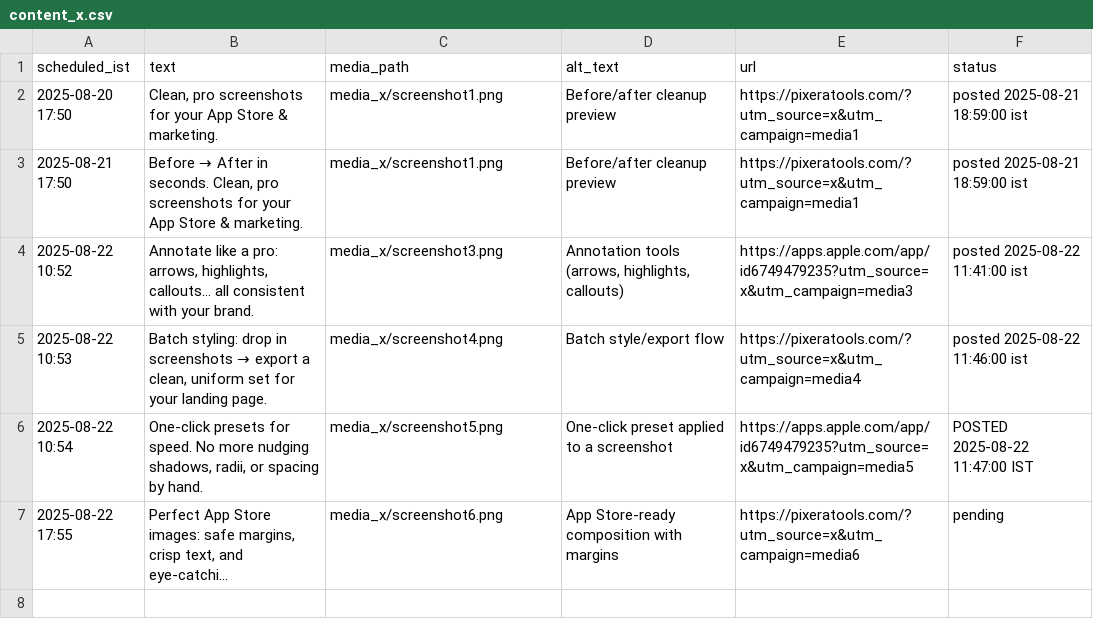
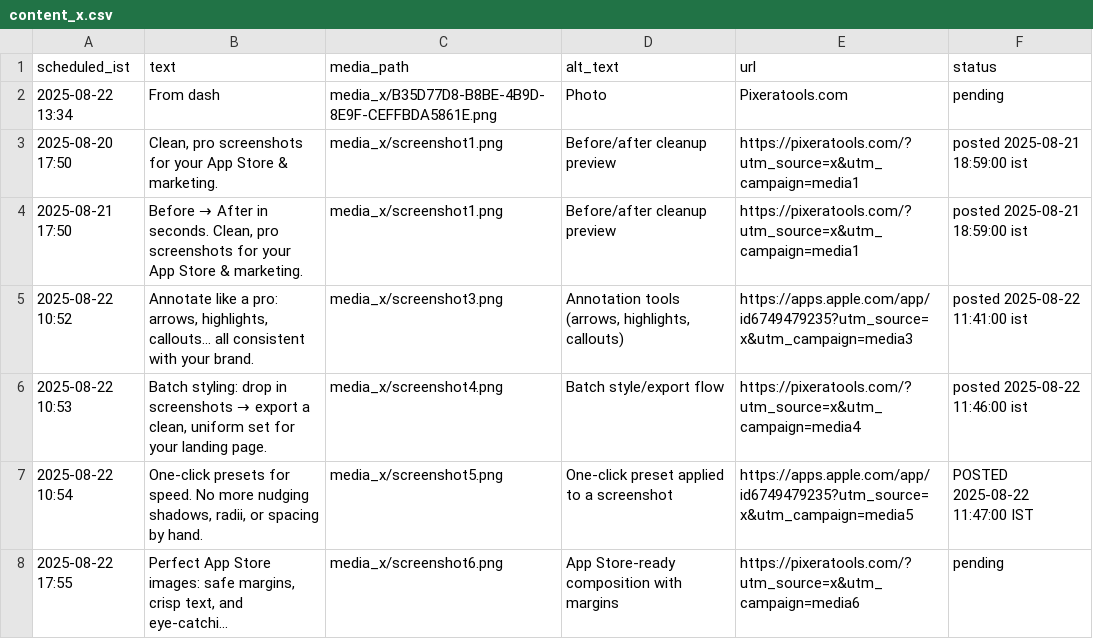
Before and after one commit to swi-parth-ft/instaMedia, a CSV file: content_x.csv, drawn as a sheet; long unchanged cells end in ….

Commit message:
iOS: update content_x.csv

```diff
--- a/content_x.csv
+++ b/content_x.csv
@@ -1,2 +1,3 @@
 scheduled_ist,text,media_path,alt_text,url,status
+"2025-08-22 13:34","From dash","media_x/B35D77D8-B8BE-4B9D-8E9F-CEFFBDA5861E.png","Photo","Pixeratools.com","pending"
 "2025-08-20 17:50","Clean, pro screenshots for your App Store & marketing.","media_x/screenshot1.png","Before/after cleanup preview","https://pixeratools.com/?utm_source=x&utm_campaign=media1","posted 2025-08-21 18:59:00 ist"
```
